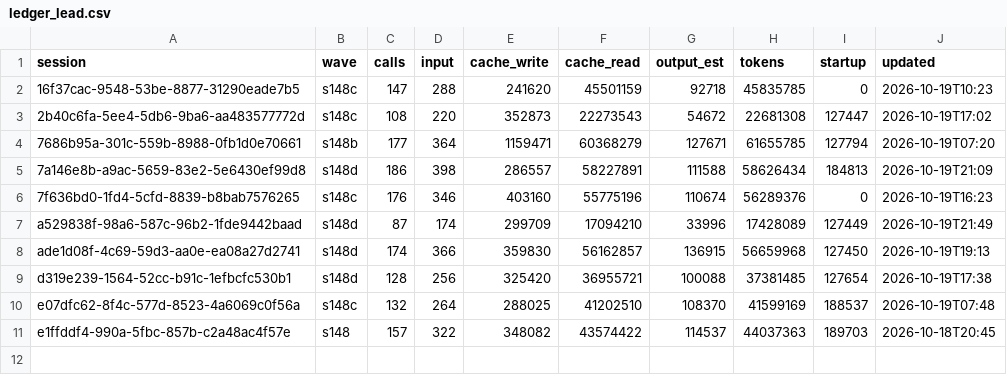
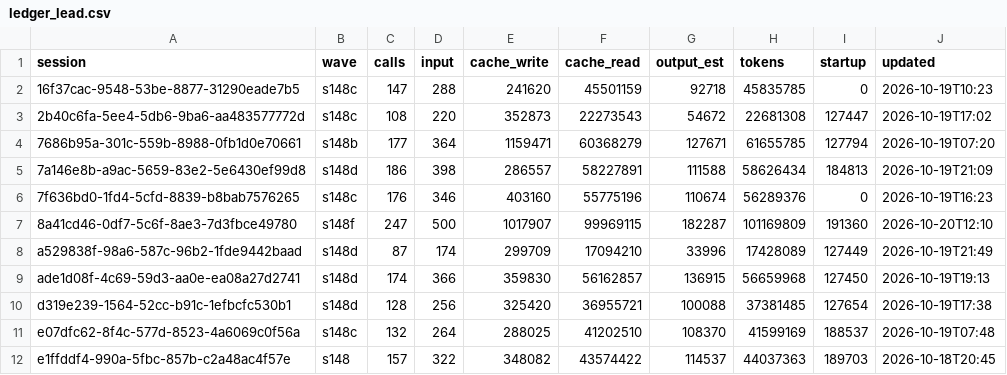
Before and after one commit to DrSaturnn/Step2Haki, a CSV file: workspace/repair/efficiency/ledger_lead.csv, drawn as a sheet.

```diff
--- a/workspace/repair/efficiency/ledger_lead.csv
+++ b/workspace/repair/efficiency/ledger_lead.csv
@@ -6,2 +6,3 @@ session,wave,calls,input,cache_write,cache_read,output_est,tokens,startup,update
 7f636bd0-1fd4-5cfd-8839-b8bab7576265,s148c,176,346,403160,55775196,110674,56289376,0,2026-10-19T16:23
+8a41cd46-0df7-5c6f-8ae3-7d3fbce49780,s148f,247,500,1017907,99969115,182287,101169809,191360,2026-10-20T12:10
 a529838f-98a6-587c-96b2-1fde9442baad,s148d,87,174,299709,17094210,33996,17428089,127449,2026-10-19T21:49
```
Also changed, not shown: 3 other files.
